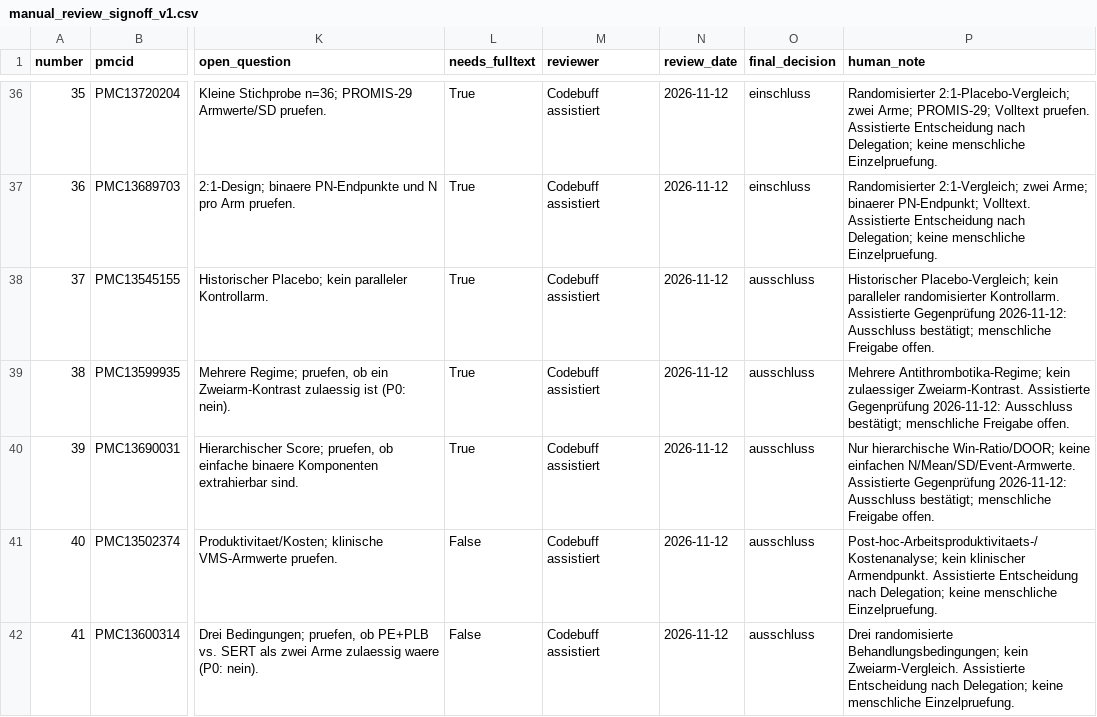
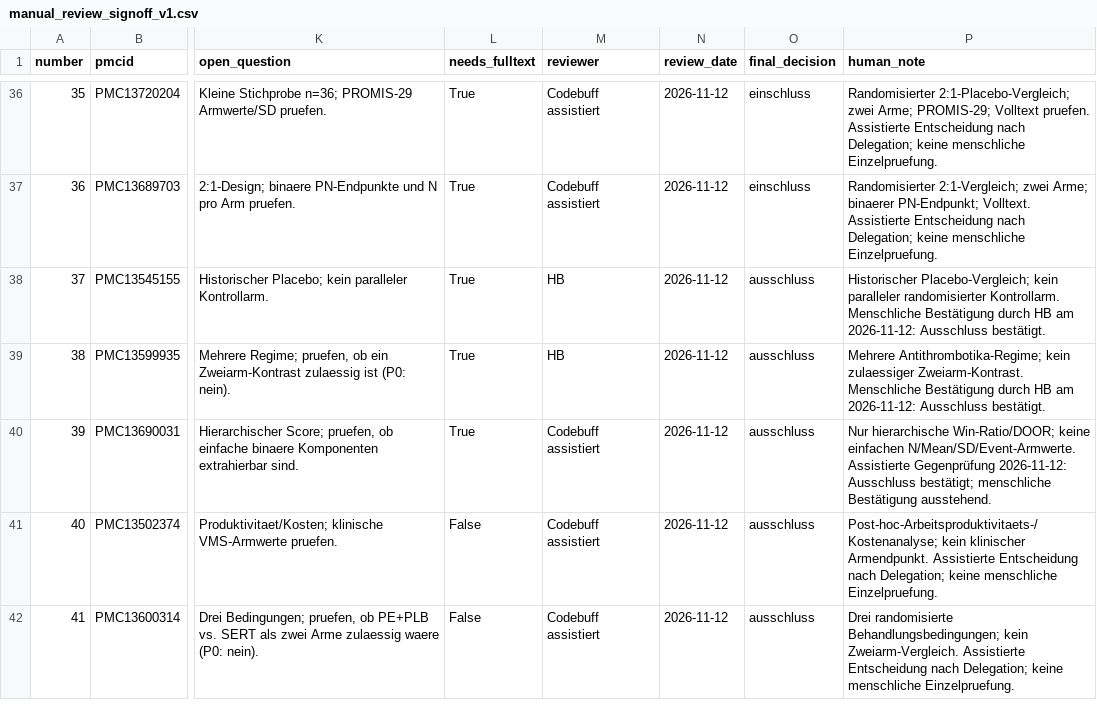
Before and after one commit to bauerhartmut/meta-analysis-pipeline-agent, a CSV file: public_benchmark/evaluation/c1_pilot/holdout_p0_20261112/manual_review_signoff_v1.csv, drawn as a sheet; only a part is shown, gaps mark what is left out; the diff names each change by its address in the sheet, - before the commit and + after, or states it on an @@ line.

```diff
--- a/public_benchmark/evaluation/c1_pilot/holdout_p0_20261112/manual_review_signoff_v1.csv
+++ b/public_benchmark/evaluation/c1_pilot/holdout_p0_20261112/manual_review_signoff_v1.csv
-M38:M39 (reviewer): Codebuff assistiert
+M38:M39 (reviewer): HB
-P38 (human_note): …randomisierter Kontrollarm. Assistierte Gegenprüfung 2026-11-12: Ausschluss bestätigt; menschliche Freigabe offen.
+P38 (human_note): …randomisierter Kontrollarm. Menschliche Bestätigung durch HB am 2026-11-12: Ausschluss bestätigt.
-P39 (human_note): …zulaessiger Zweiarm-Kontrast. Assistierte Gegenprüfung 2026-11-12: Ausschluss bestätigt; menschliche Freigabe offen.
+P39 (human_note): …zulaessiger Zweiarm-Kontrast. Menschliche Bestätigung durch HB am 2026-11-12: Ausschluss bestätigt.
-P40 (human_note): …bestätigt; menschliche Freigabe offen.
+P40 (human_note): …bestätigt; menschliche Bestätigung ausstehend.
```
Also changed, not shown: 12 other files.
